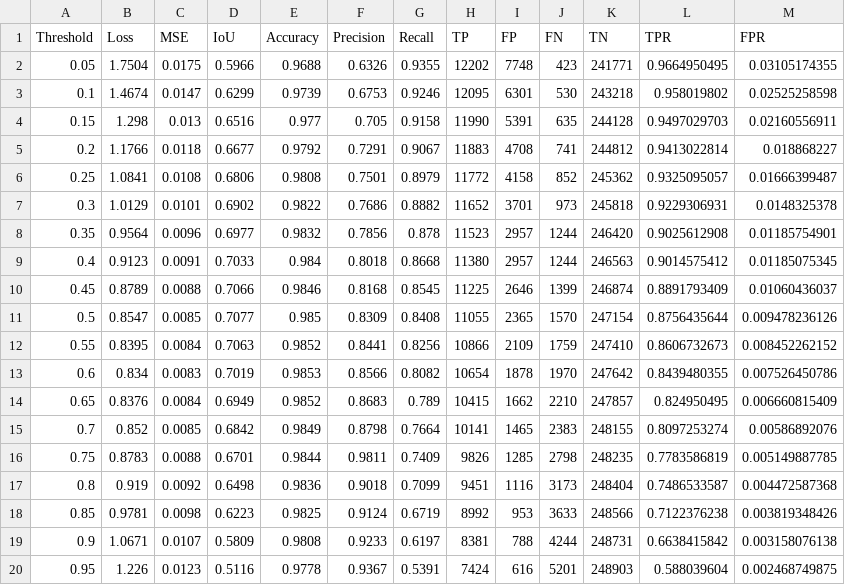
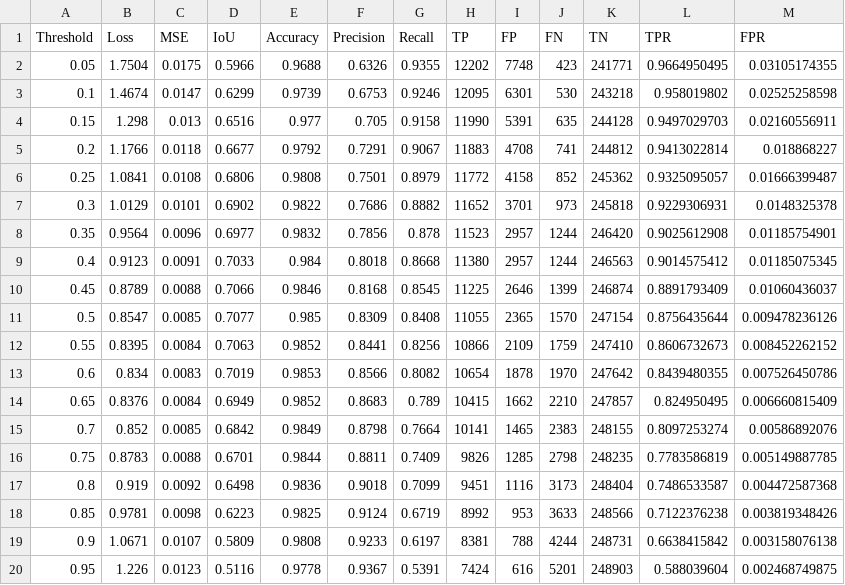
Before and after one commit to zacharyyahn/vis_class, a CSV file: NASA_Thresholds.csv, drawn as a sheet.

Commit message:
Another update

```diff
--- a/NASA_Thresholds.csv
+++ b/NASA_Thresholds.csv
@@ -15,3 +15,3 @@ Threshold,Loss,MSE,IoU,Accuracy,Precision,Recall,TP,FP,FN,TN,TPR,FPR
 0.7,0.852,0.0085,0.6842,0.9849,0.8798,0.7664,10141,1465,2383,248155,0.8097253274,0.00586892076
-0.75,0.8783,0.0088,0.6701,0.9844,0.9811,0.7409,9826,1285,2798,248235,0.7783586819,0.005149887785
+0.75,0.8783,0.0088,0.6701,0.9844,0.8811,0.7409,9826,1285,2798,248235,0.7783586819,0.005149887785
 0.8,0.919,0.0092,0.6498,0.9836,0.9018,0.7099,9451,1116,3173,248404,0.7486533587,0.004472587368
```
